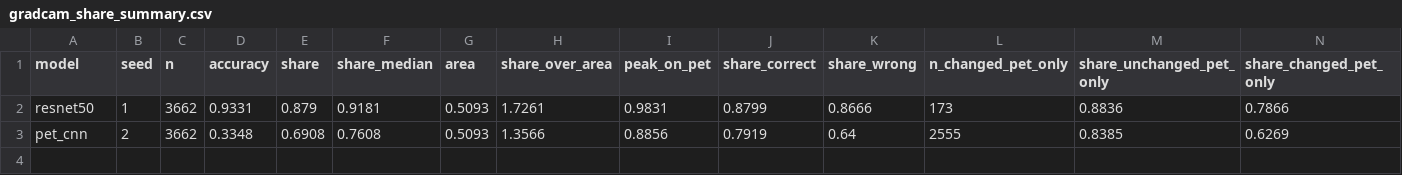
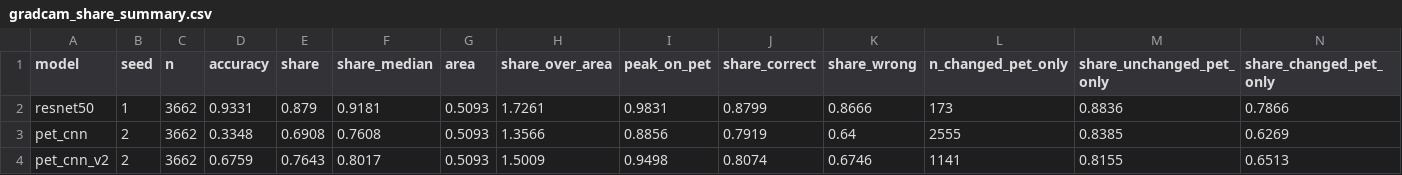
Before and after one commit to Jorgenklauseen/MachineLearning-Project, a CSV file: results/comparison/gradcam_share_summary.csv, drawn as a sheet; only a part is shown; rows hold the shown columns only; the diff names each change by its address in the sheet, - before the commit and + after, or states it on an @@ line.

```diff
--- a/results/comparison/gradcam_share_summary.csv
+++ b/results/comparison/gradcam_share_summary.csv
+row 4: pet_cnn_v2 | 2 | 3662 | 0.6759 | 0.7643 | 0.8017 | 0.5093 | 1.5009 | 0.9498 | 0.8074 | 0.6746 | 1141 | 0.8155 | 0.6513
```
Also changed, not shown: results/comparison/experiment2_summary.csv, 26 other files.
